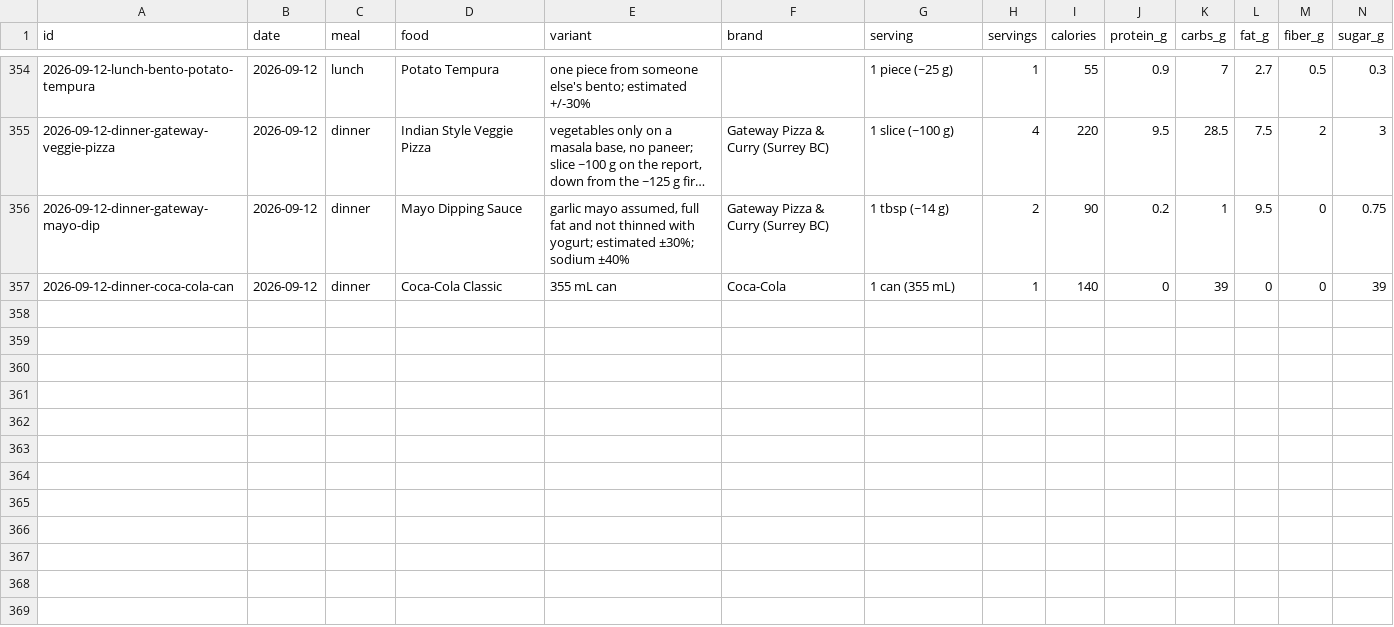
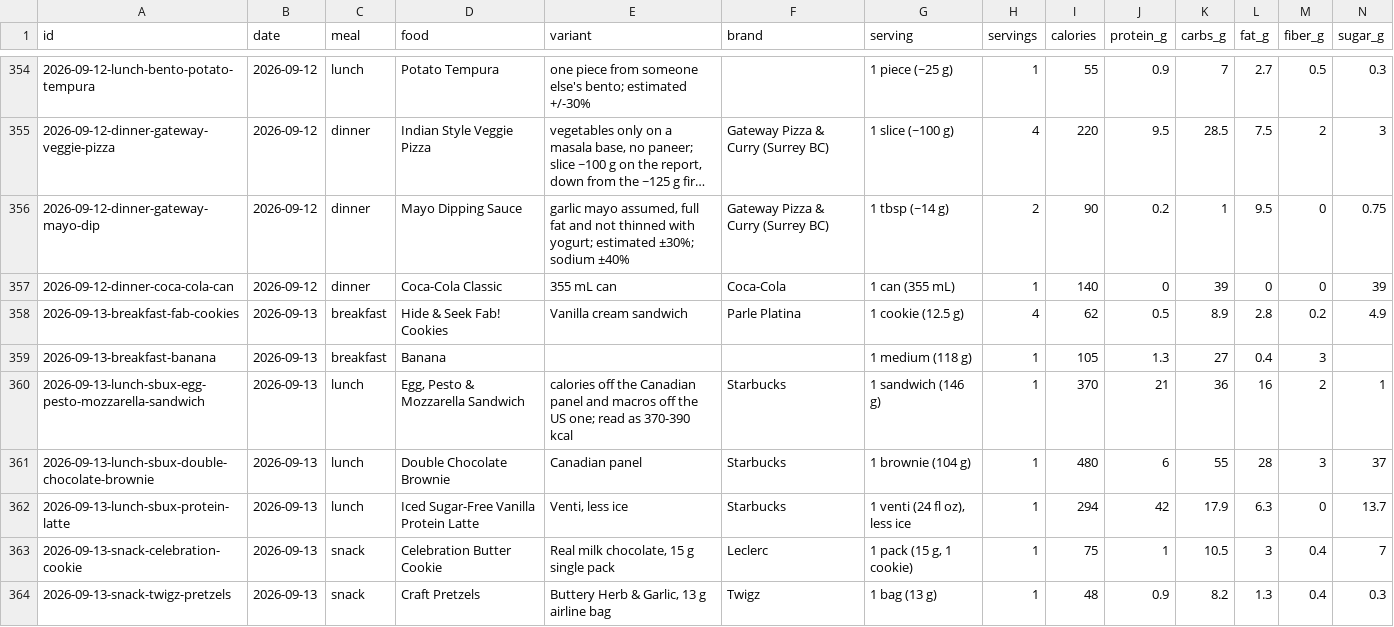
Before and after one commit to soldoutbudokan/Health, a CSV file: data/log.csv, drawn as a sheet; only a part is shown, gaps mark what is left out; long unchanged cells end in …; rows hold the shown columns only; the diff names each change by its address in the sheet, - before the commit and + after, or states it on an @@ line.

Commit message:
Log Sep 13 food: Fab cookies and a banana, a Starbucks sandwich, brownie and protein latte, and the flight snacks
Adds catalog entries for the Egg, Pesto & Mozzarella Sandwich and the
Double Chocolate Brownie. The sandwich carries the Canadian 370 kcal and
146 g with the US macro breakdown, the only full panel reachable through
the proxy; Atwater on those macros lands at 372, so the two panels read
as one recipe rounded differently. The brownie is the Canadian panel.

```diff
--- a/data/log.csv
+++ b/data/log.csv
+row 358: 2026-09-13-breakfast-fab-cookies | 2026-09-13 | breakfast | Hide & Seek Fab! Cookies | Vanilla cream sandwich | Parle Platina | 1 cookie (12.5 g) | 4 | 62 | 0.5 | 8.9 | 2.8 | 0.2 | 4.9
+row 359: 2026-09-13-breakfast-banana | 2026-09-13 | breakfast | Banana |  |  | 1 medium (118 g) | 1 | 105 | 1.3 | 27 | 0.4 | 3
+row 360: 2026-09-13-lunch-sbux-egg-pesto-mozzarella-sandwich | 2026-09-13 | lunch | Egg, Pesto & Mozzarella Sandwich | calories off the Canadian panel and macros off the US one; read as 370-390 kcal | Starbucks | 1 sandwich (146 g) | 1 | 370 | 21 | 36 | 16 | 2 | 1
+row 361: 2026-09-13-lunch-sbux-double-chocolate-brownie | 2026-09-13 | lunch | Double Chocolate Brownie | Canadian panel | Starbucks | 1 brownie (104 g) | 1 | 480 | 6 | 55 | 28 | 3 | 37
+row 362: 2026-09-13-lunch-sbux-protein-latte | 2026-09-13 | lunch | Iced Sugar-Free Vanilla Protein Latte | Venti, less ice | Starbucks | 1 venti (24 fl oz), less ice | 1 | 294 | 42 | 17.9 | 6.3 | 0 | 13.7
+row 363: 2026-09-13-snack-celebration-cookie | 2026-09-13 | snack | Celebration Butter Cookie | Real milk chocolate, 15 g single pack | Leclerc | 1 pack (15 g, 1 cookie) | 1 | 75 | 1 | 10.5 | 3 | 0.4 | 7
+row 364: 2026-09-13-snack-twigz-pretzels | 2026-09-13 | snack | Craft Pretzels | Buttery Herb & Garlic, 13 g airline bag | Twigz | 1 bag (13 g) | 1 | 48 | 0.9 | 8.2 | 1.3 | 0.4 | 0.3
```
Also changed, not shown: 1 other file.
